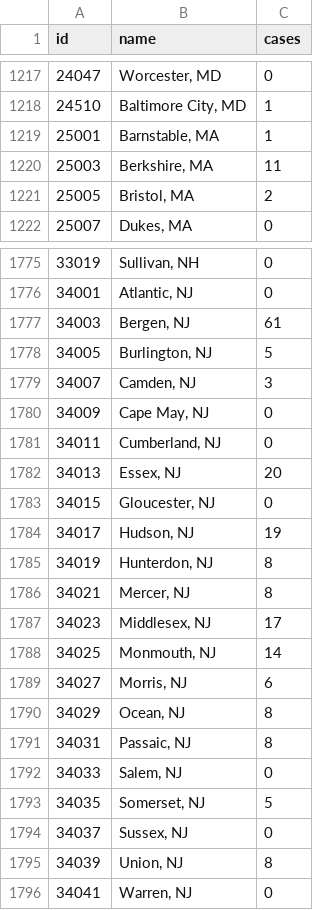
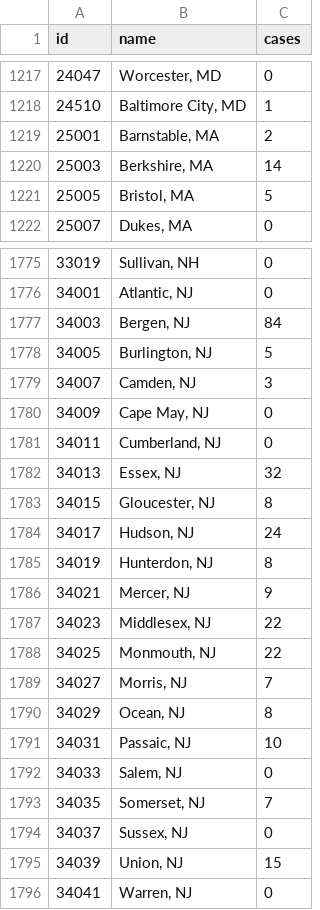
Before and after one commit to sethmund/sethmund.github.io, a CSV file: covid_map/data.csv, drawn as a sheet; only a part is shown, gaps mark what is left out; the diff covers the shown part only.

```diff
--- a/covid_map/data.csv
+++ b/covid_map/data.csv
@@ -1218,5 +1218,5 @@
 "24510","Baltimore City, MD",1
-"25001","Barnstable, MA",1
-"25003","Berkshire, MA",11
-"25005","Bristol, MA",2
+"25001","Barnstable, MA",2
+"25003","Berkshire, MA",14
+"25005","Bristol, MA",5
 "25007","Dukes, MA",0
@@ -1776,3 +1776,3 @@
 "34001","Atlantic, NJ",0
-"34003","Bergen, NJ",61
+"34003","Bergen, NJ",84
 "34005","Burlington, NJ",5
@@ -1781,16 +1781,16 @@
 "34011","Cumberland, NJ",0
-"34013","Essex, NJ",20
-"34015","Gloucester, NJ",0
-"34017","Hudson, NJ",19
+"34013","Essex, NJ",32
+"34015","Gloucester, NJ",8
+"34017","Hudson, NJ",24
 "34019","Hunterdon, NJ",8
-"34021","Mercer, NJ",8
-"34023","Middlesex, NJ",17
-"34025","Monmouth, NJ",14
-"34027","Morris, NJ",6
+"34021","Mercer, NJ",9
+"34023","Middlesex, NJ",22
+"34025","Monmouth, NJ",22
+"34027","Morris, NJ",7
 "34029","Ocean, NJ",8
-"34031","Passaic, NJ",8
+"34031","Passaic, NJ",10
 "34033","Salem, NJ",0
-"34035","Somerset, NJ",5
+"34035","Somerset, NJ",7
 "34037","Sussex, NJ",0
-"34039","Union, NJ",8
+"34039","Union, NJ",15
 "34041","Warren, NJ",0
```
Also changed, not shown: 88 edited cells elsewhere in this file.
